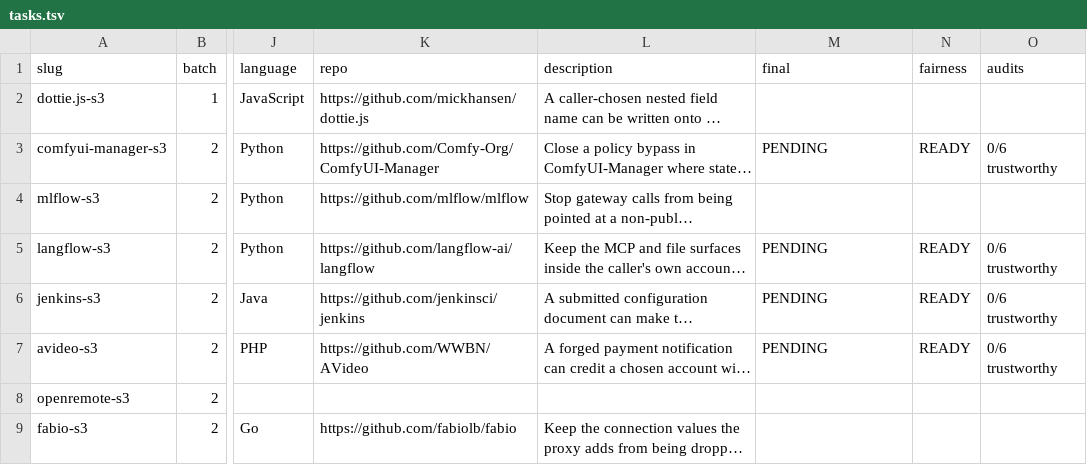
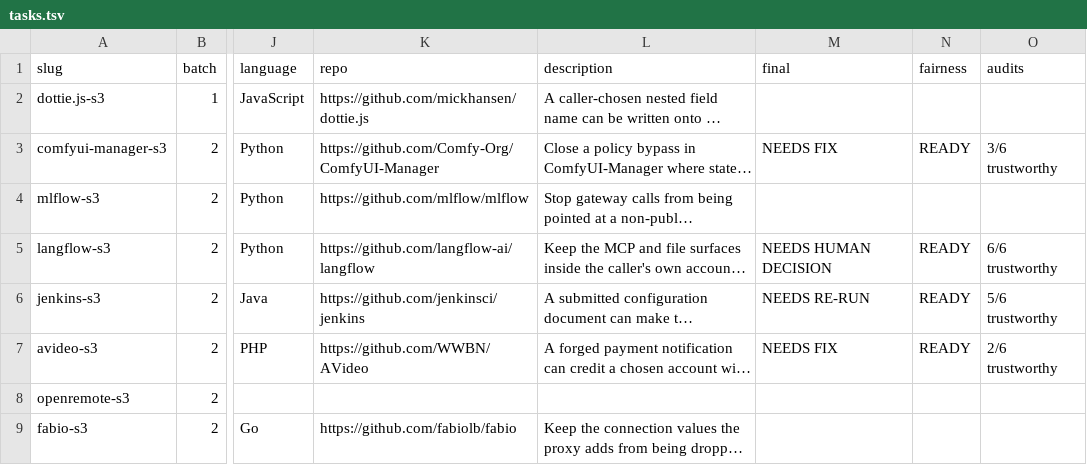
Before and after one commit to sherazrazadev/swe-benching, a TSV file: reports/actions/tasks.tsv, drawn as a sheet; only a part is shown, gaps mark what is left out; long unchanged cells end in …; the diff names each change by its address in the sheet, - before the commit and + after, or states it on an @@ line.

Commit message:
Final verdicts for the 4 accepted tasks (24 Opus audits + DeepSeek fairness); verdict outcomes NEEDS RE-RUN / NEEDS HUMAN DECISION; trial.yml first_run input

```diff
--- a/reports/actions/tasks.tsv
+++ b/reports/actions/tasks.tsv
-M3 (final): PENDING
+M3 (final): NEEDS FIX
-O3 (audits): 0/6 trustworthy
+O3 (audits): 3/6 trustworthy
-M5 (final): PENDING
+M5 (final): NEEDS HUMAN DECISION
-O5 (audits): 0/6 trustworthy
+O5 (audits): 6/6 trustworthy
-M6 (final): PENDING
+M6 (final): NEEDS RE-RUN
-O6 (audits): 0/6 trustworthy
+O6 (audits): 5/6 trustworthy
-M7 (final): PENDING
+M7 (final): NEEDS FIX
-O7 (audits): 0/6 trustworthy
+O7 (audits): 2/6 trustworthy
```
Also changed, not shown: 56 other files.
